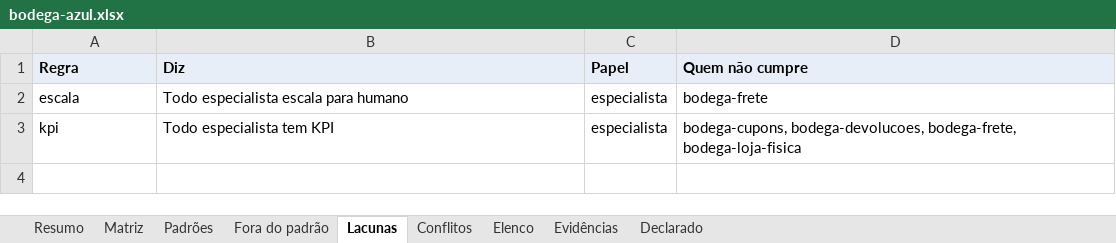
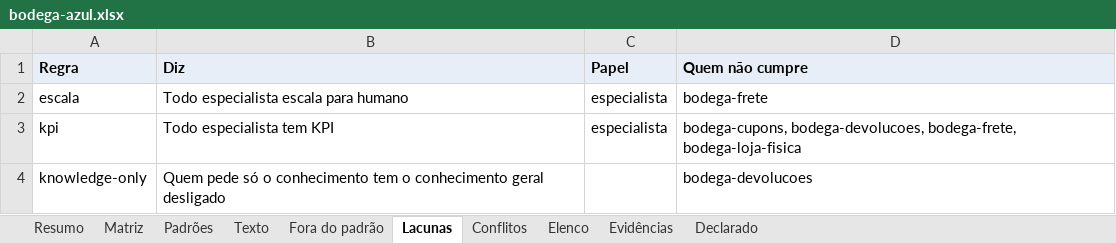
Before and after one commit to ruinosus/dna, an Excel workbook: docs/cast-list/examples/bodega-azul.xlsx, sheet Lacunas, drawn as a sheet; values as stored, in another font and other column widths than the file's, no borders; the diff names each change by its address in the sheet, - before the commit and + after, or states it on an @@ line.

```diff
--- a/docs/cast-list/examples/bodega-azul.xlsx (sheet Lacunas)
+++ b/docs/cast-list/examples/bodega-azul.xlsx (sheet Lacunas)
+sheet tab: Texto
+row 4: knowledge-only | Quem pede só o conhecimento tem o conhecimento geral desligado |  | bodega-devolucoes
```
Also changed, not shown: sheet Evidências, sheet Matriz, sheet Padrões, sheet Elenco, sheet Fora do padrão, sheet Resumo, 14 other files.
